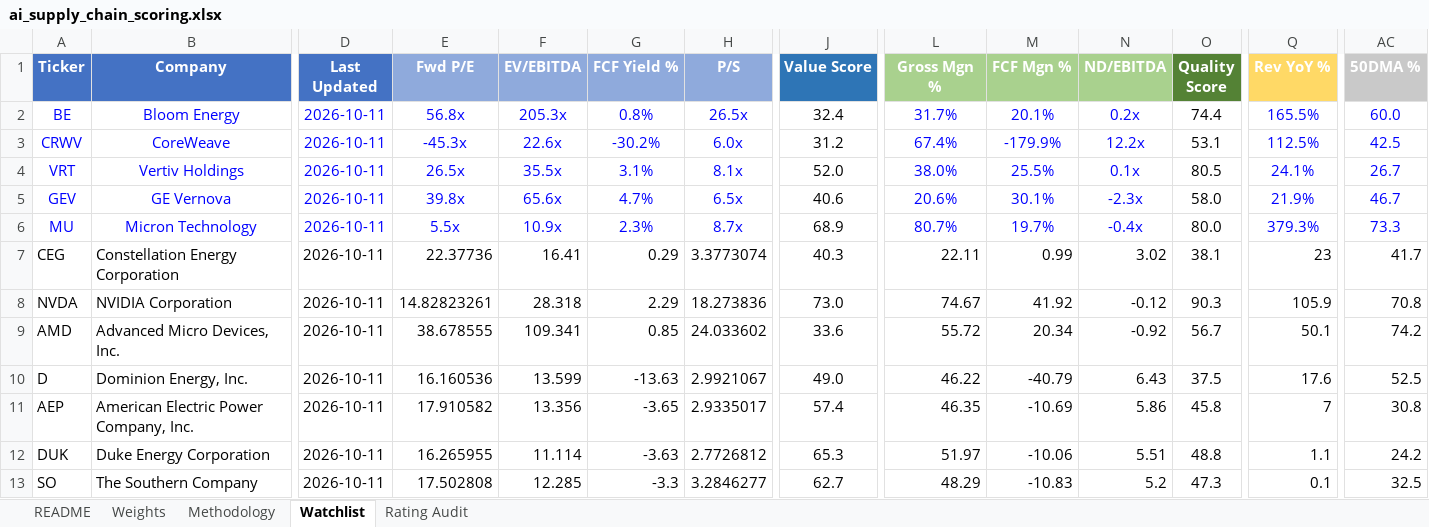
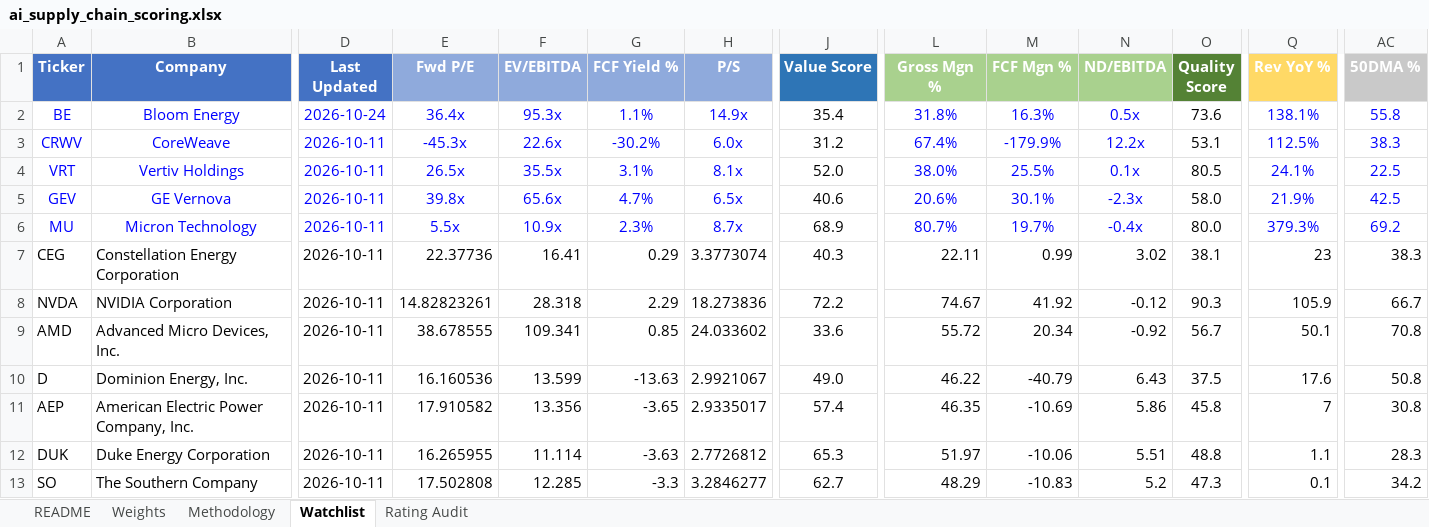
Before and after one commit to dgaraventa5/ai-stocks, an Excel workbook: 00-master/ai_supply_chain_scoring.xlsx, sheet Watchlist, drawn as a sheet; only a part is shown, gaps mark what is left out; values as stored, in another font and other column widths than the file's, no borders; conditional formats not drawn; the diff covers the shown part only; the diff names each change by its address in the sheet, - before the commit and + after, or states it on an @@ line.

```diff
--- a/00-master/ai_supply_chain_scoring.xlsx (sheet Watchlist)
+++ b/00-master/ai_supply_chain_scoring.xlsx (sheet Watchlist)
-D2 (Last Updated): 2026-10-11
+D2 (Last Updated): 2026-10-24
-E2 (Fwd P/E): 56.8x
+E2 (Fwd P/E): 36.4x
-F2 (EV/EBITDA): 205.3x
+F2 (EV/EBITDA): 95.3x
-G2 (FCF Yield %): 0.8%
+G2 (FCF Yield %): 1.1%
-H2 (P/S): 26.5x
+H2 (P/S): 14.9x
-J2 (Value Score): 32.4
+J2 (Value Score): 35.4
-L2 (Gross Mgn %): 31.7%
+L2 (Gross Mgn %): 31.8%
-M2 (FCF Mgn %): 20.1%
+M2 (FCF Mgn %): 16.3%
-N2 (ND/EBITDA): 0.2x
+N2 (ND/EBITDA): 0.5x
-O2 (Quality Score): 74.4
+O2 (Quality Score): 73.6
-Q2 (Rev YoY %): 165.5%
+Q2 (Rev YoY %): 138.1%
-AC2 (50DMA %): 60.0
+AC2 (50DMA %): 55.8
-AC3 (50DMA %): 42.5
+AC3 (50DMA %): 38.3
-AC4 (50DMA %): 26.7
+AC4 (50DMA %): 22.5
-AC5 (50DMA %): 46.7
+AC5 (50DMA %): 42.5
-AC6 (50DMA %): 73.3
+AC6 (50DMA %): 69.2
-AC7 (50DMA %): 41.7
+AC7 (50DMA %): 38.3
-J8 (Value Score): 73.0
+J8 (Value Score): 72.2
-AC8 (50DMA %): 70.8
+AC8 (50DMA %): 66.7
-AC9 (50DMA %): 74.2
+AC9 (50DMA %): 70.8
-AC10 (50DMA %): 52.5
+AC10 (50DMA %): 50.8
-AC12 (50DMA %): 24.2
+AC12 (50DMA %): 28.3
-AC13 (50DMA %): 32.5
+AC13 (50DMA %): 34.2
```
Also changed, not shown: 310 edited cells elsewhere in this sheet, 29 other files.
